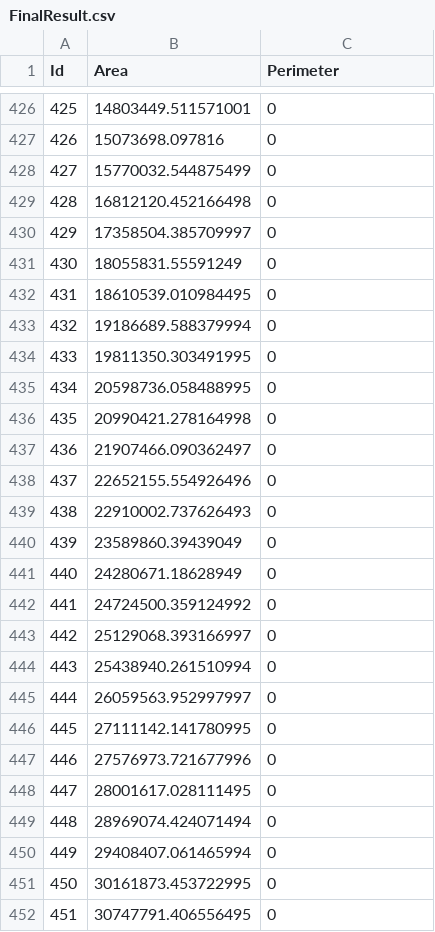
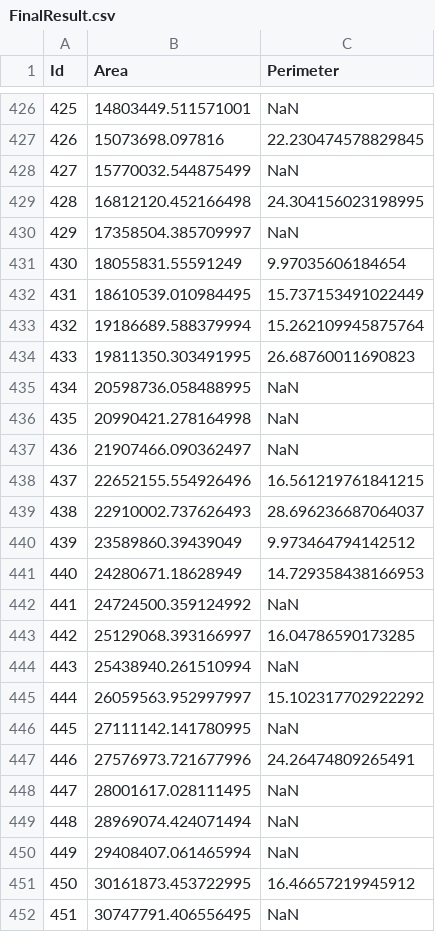
Before and after one commit to Crypto789/geometric-properties-calculator, a CSV file: Shape_GEO_Calculator/bin/Debug/net6.0/FinalResult.csv, drawn as a sheet; only a part is shown, gaps mark what is left out; the diff covers the shown part only.

```diff
--- a/Shape_GEO_Calculator/bin/Debug/net6.0/FinalResult.csv
+++ b/Shape_GEO_Calculator/bin/Debug/net6.0/FinalResult.csv
@@ -426,27 +426,27 @@ Id,Area,Perimeter
-425,14803449.511571001,0
-426,15073698.097816,0
-427,15770032.544875499,0
-428,16812120.452166498,0
-429,17358504.385709997,0
-430,18055831.55591249,0
-431,18610539.010984495,0
-432,19186689.588379994,0
-433,19811350.303491995,0
-434,20598736.058488995,0
-435,20990421.278164998,0
-436,21907466.090362497,0
-437,22652155.554926496,0
-438,22910002.737626493,0
-439,23589860.39439049,0
-440,24280671.18628949,0
-441,24724500.359124992,0
-442,25129068.393166997,0
-443,25438940.261510994,0
-444,26059563.952997997,0
-445,27111142.141780995,0
-446,27576973.721677996,0
-447,28001617.028111495,0
-448,28969074.424071494,0
-449,29408407.061465994,0
-450,30161873.453722995,0
-451,30747791.406556495,0
+425,14803449.511571001,NaN
+426,15073698.097816,22.230474578829845
+427,15770032.544875499,NaN
+428,16812120.452166498,24.304156023198995
+429,17358504.385709997,NaN
+430,18055831.55591249,9.97035606184654
+431,18610539.010984495,15.737153491022449
+432,19186689.588379994,15.262109945875764
+433,19811350.303491995,26.68760011690823
+434,20598736.058488995,NaN
+435,20990421.278164998,NaN
+436,21907466.090362497,NaN
+437,22652155.554926496,16.561219761841215
+438,22910002.737626493,28.696236687064037
+439,23589860.39439049,9.973464794142512
+440,24280671.18628949,14.729358438166953
+441,24724500.359124992,NaN
+442,25129068.393166997,16.04786590173285
+443,25438940.261510994,NaN
+444,26059563.952997997,15.102317702922292
+445,27111142.141780995,NaN
+446,27576973.721677996,24.26474809265491
+447,28001617.028111495,NaN
+448,28969074.424071494,NaN
+449,29408407.061465994,NaN
+450,30161873.453722995,16.46657219945912
+451,30747791.406556495,NaN
```
Also changed, not shown: 75 edited cells elsewhere in this file, 6 other files.
